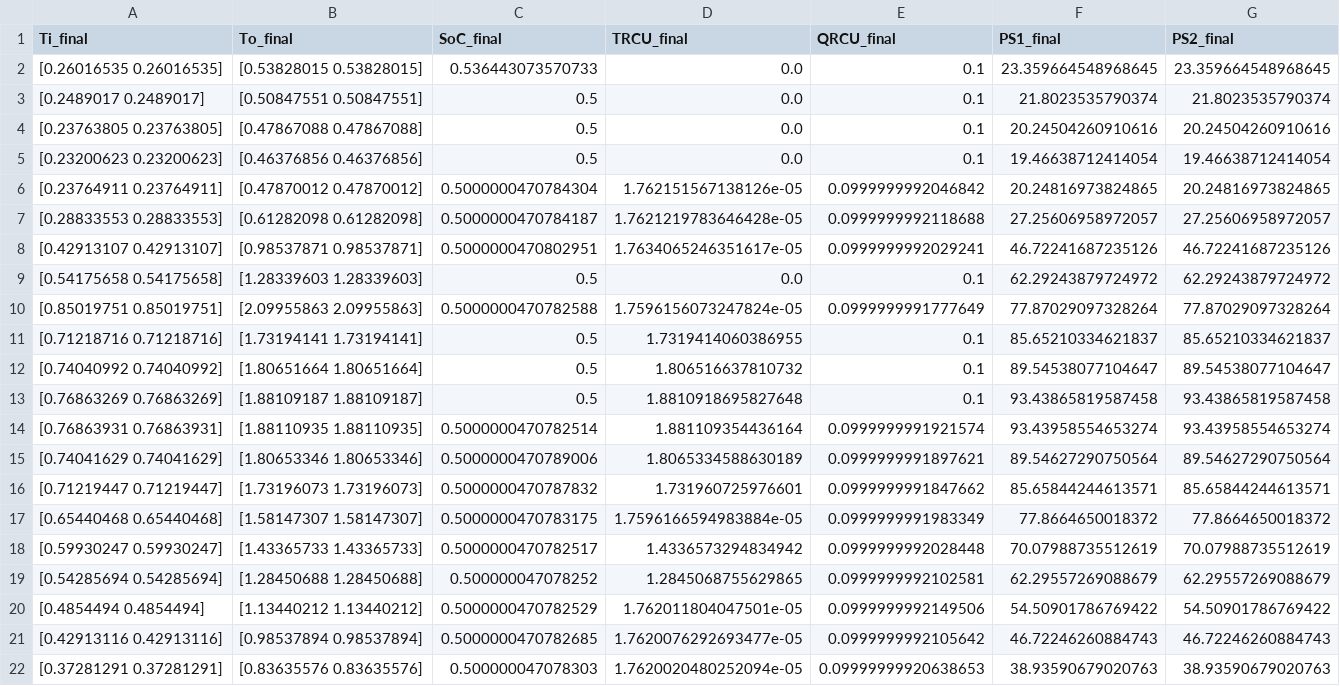
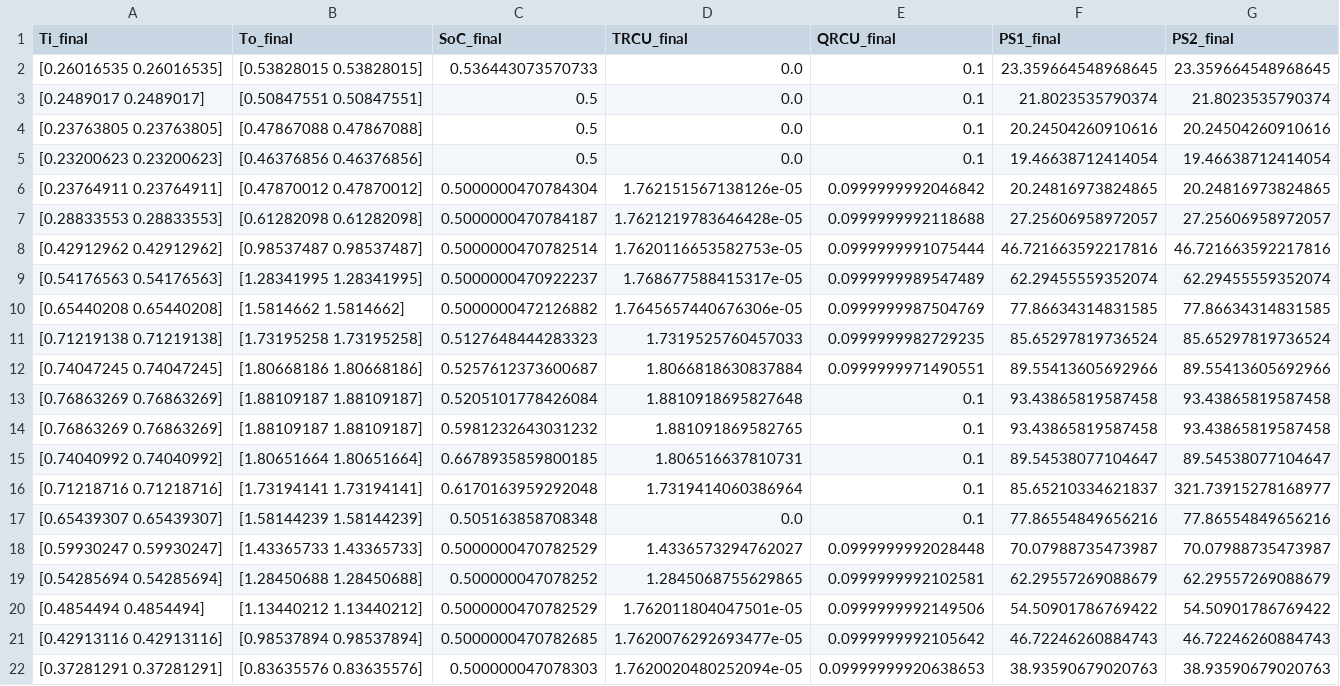
Before and after one commit to waritS4R4/RA_project, a CSV file: states.csv, drawn as a sheet.

```diff
--- a/states.csv
+++ b/states.csv
@@ -7,13 +7,13 @@ Ti_final,To_final,SoC_final,TRCU_final,QRCU_final,PS1_final,PS2_final
 [0.28833553 0.28833553],[0.61282098 0.61282098],0.5000000470784187,1.7621219783646428e-05,0.0999999992118688,27.25606958972057,27.25606958972057
-[0.42913107 0.42913107],[0.98537871 0.98537871],0.5000000470802951,1.7634065246351617e-05,0.0999999992029241,46.72241687235126,46.72241687235126
-[0.54175658 0.54175658],[1.28339603 1.28339603],0.5,0.0,0.1,62.29243879724972,62.29243879724972
-[0.85019751 0.85019751],[2.09955863 2.09955863],0.5000000470782588,1.7596156073247824e-05,0.0999999991777649,77.87029097328264,77.87029097328264
-[0.71218716 0.71218716],[1.73194141 1.73194141],0.5,1.7319414060386955,0.1,85.65210334621837,85.65210334621837
-[0.74040992 0.74040992],[1.80651664 1.80651664],0.5,1.806516637810732,0.1,89.54538077104647,89.54538077104647
-[0.76863269 0.76863269],[1.88109187 1.88109187],0.5,1.8810918695827648,0.1,93.43865819587458,93.43865819587458
-[0.76863931 0.76863931],[1.88110935 1.88110935],0.5000000470782514,1.881109354436164,0.0999999991921574,93.43958554653274,93.43958554653274
-[0.74041629 0.74041629],[1.80653346 1.80653346],0.5000000470789006,1.8065334588630189,0.0999999991897621,89.54627290750564,89.54627290750564
-[0.71219447 0.71219447],[1.73196073 1.73196073],0.5000000470787832,1.731960725976601,0.0999999991847662,85.65844244613571,85.65844244613571
-[0.65440468 0.65440468],[1.58147307 1.58147307],0.5000000470783175,1.7596166594983884e-05,0.0999999991983349,77.8664650018372,77.8664650018372
-[0.59930247 0.59930247],[1.43365733 1.43365733],0.5000000470782517,1.4336573294834942,0.0999999992028448,70.07988735512619,70.07988735512619
+[0.42912962 0.42912962],[0.98537487 0.98537487],0.5000000470782514,1.7620116653582753e-05,0.0999999991075444,46.721663592217816,46.721663592217816
+[0.54176563 0.54176563],[1.28341995 1.28341995],0.5000000470922237,1.768677588415317e-05,0.0999999989547489,62.29455559352074,62.29455559352074
+[0.65440208 0.65440208],[1.5814662 1.5814662],0.5000000472126882,1.7645657440676306e-05,0.0999999987504769,77.86634314831585,77.86634314831585
+[0.71219138 0.71219138],[1.73195258 1.73195258],0.5127648444283323,1.7319525760457033,0.0999999982729235,85.65297819736524,85.65297819736524
+[0.74047245 0.74047245],[1.80668186 1.80668186],0.5257612373600687,1.8066818630837884,0.0999999971490551,89.55413605692966,89.55413605692966
+[0.76863269 0.76863269],[1.88109187 1.88109187],0.5205101778426084,1.8810918695827648,0.1,93.43865819587458,93.43865819587458
+[0.76863269 0.76863269],[1.88109187 1.88109187],0.5981232643031232,1.881091869582765,0.1,93.43865819587458,93.43865819587458
+[0.74040992 0.74040992],[1.80651664 1.80651664],0.6678935859800185,1.806516637810731,0.1,89.54538077104647,89.54538077104647
+[0.71218716 0.71218716],[1.73194141 1.73194141],0.6170163959292048,1.7319414060386964,0.1,85.65210334621837,321.73915278168977
+[0.65439307 0.65439307],[1.58144239 1.58144239],0.505163858708348,0.0,0.1,77.86554849656216,77.86554849656216
+[0.59930247 0.59930247],[1.43365733 1.43365733],0.5000000470782529,1.4336573294762027,0.0999999992028448,70.07988735473987,70.07988735473987
 [0.54285694 0.54285694],[1.28450688 1.28450688],0.500000047078252,1.2845068755629865,0.0999999992102581,62.29557269088679,62.29557269088679
```
Also changed, not shown: hour_forecasts.csv, stage2_hourly_results.csv, 2 other files.
